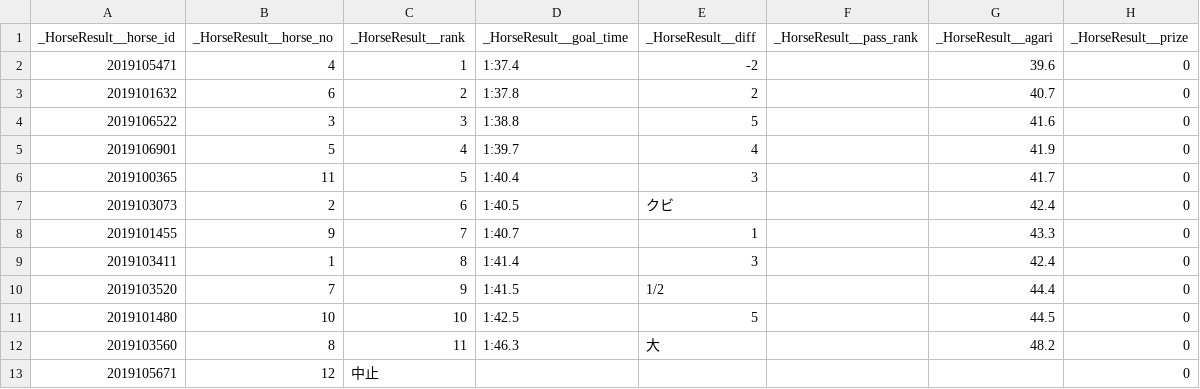
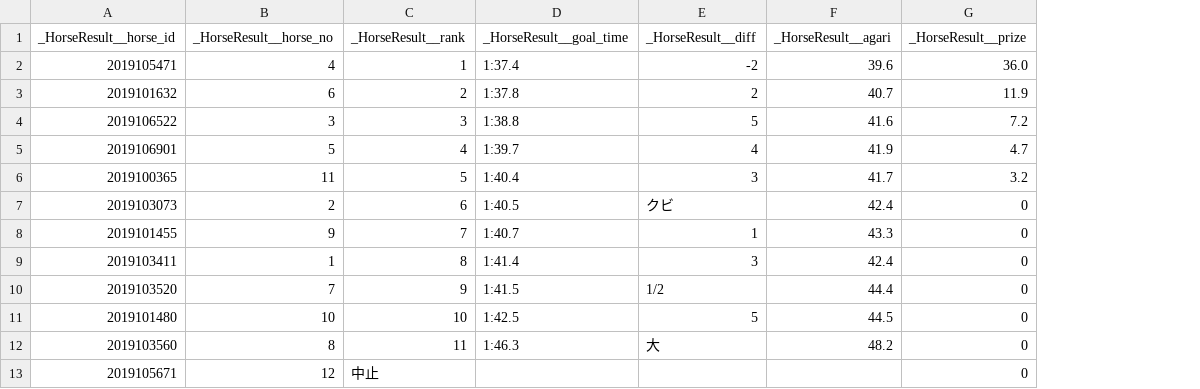
Before and after one commit to poi-ai/sandbox, a CSV file: data/csv/horse_result.csv, drawn as a sheet; removed rows and columns are numbered as before the commit, all else as after; the diff names each change by its address in the sheet, - before the commit and + after, or states it on an @@ line.

```diff
--- a/data/csv/horse_result.csv
+++ b/data/csv/horse_result.csv
-column F (_HorseResult__pass_rank), empty
-G2 (_HorseResult__prize): 0
+G2 (_HorseResult__prize): 36.0
-G3 (_HorseResult__prize): 0
+G3 (_HorseResult__prize): 11.9
-G4 (_HorseResult__prize): 0
+G4 (_HorseResult__prize): 7.2
-G5 (_HorseResult__prize): 0
+G5 (_HorseResult__prize): 4.7
-G6 (_HorseResult__prize): 0
+G6 (_HorseResult__prize): 3.2
```
Also changed, not shown: 1 other file.
